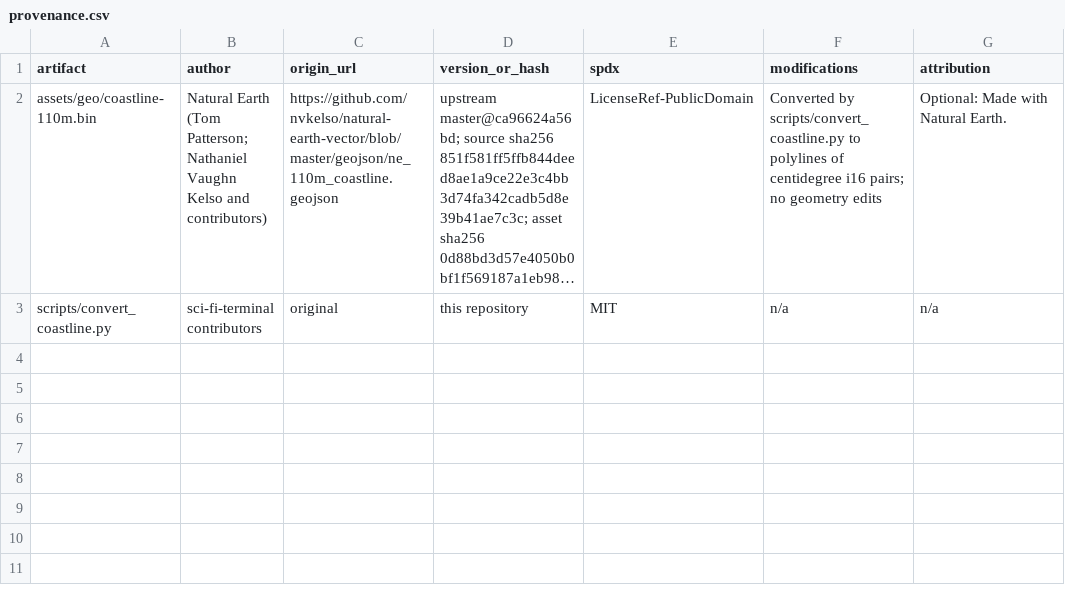
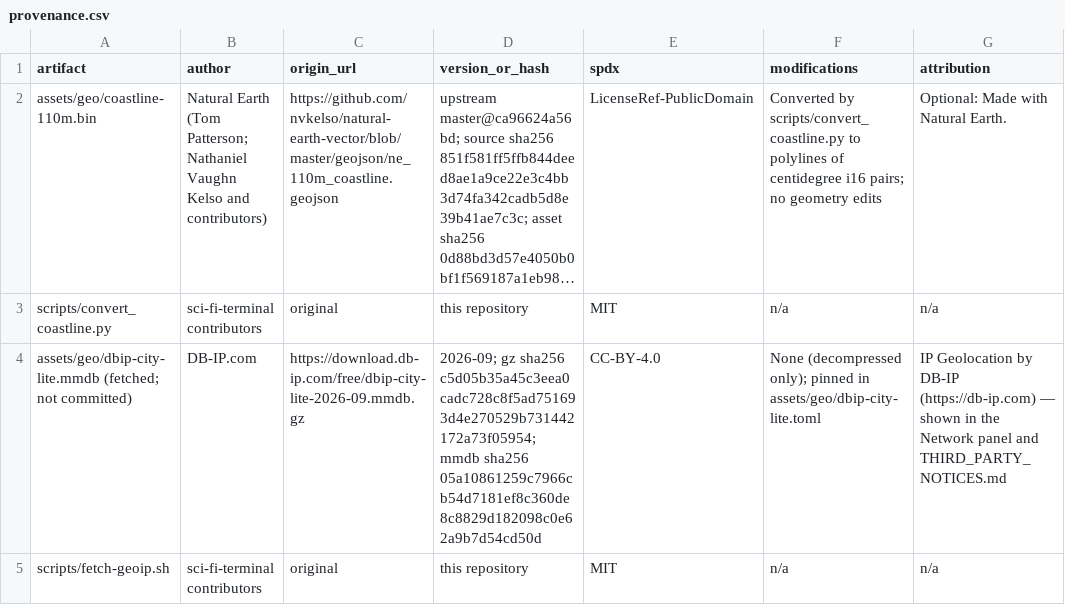
Before and after one commit to sangshuduo/sci-fi-terminal, a CSV file: docs/provenance.csv, drawn as a sheet; long unchanged cells end in …; the diff names each change by its address in the sheet, - before the commit and + after, or states it on an @@ line.

```diff
--- a/docs/provenance.csv
+++ b/docs/provenance.csv
+row 4: assets/geo/dbip-city-lite.mmdb (fetched; not committed) | DB-IP.com | https://download.db-ip.com/free/dbip-city-lite-2026-09.mmdb.gz | 2026-09; gz sha256 c5d05b35a45c3eea0cadc728c8f5ad751693d4e270529b731442172a73f05954; mmdb sha256 05a10861259c7966cb54d7181ef8c360de8c8829d182098c0e62a9b7d54cd50d | CC-BY-4.0 | None (decompressed only); pinned in assets/geo/dbip-city-lite.toml | IP Geolocation by DB-IP (https://db-ip.com) — shown in the Network panel and THIRD_PARTY_NOTICES.md
+row 5: scripts/fetch-geoip.sh | sci-fi-terminal contributors | original | this repository | MIT | n/a | n/a
```
Also changed, not shown: 21 other files.
